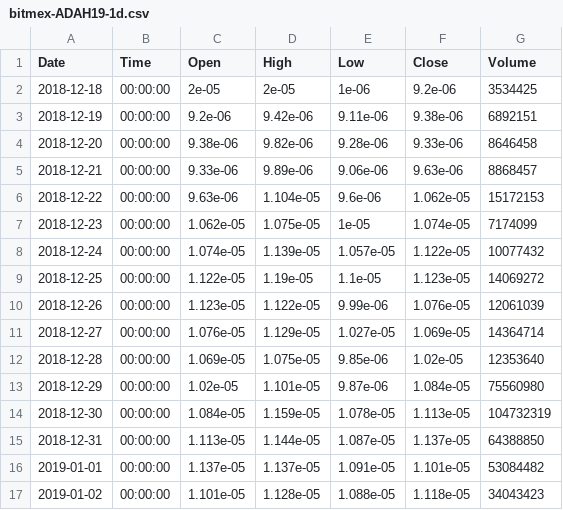
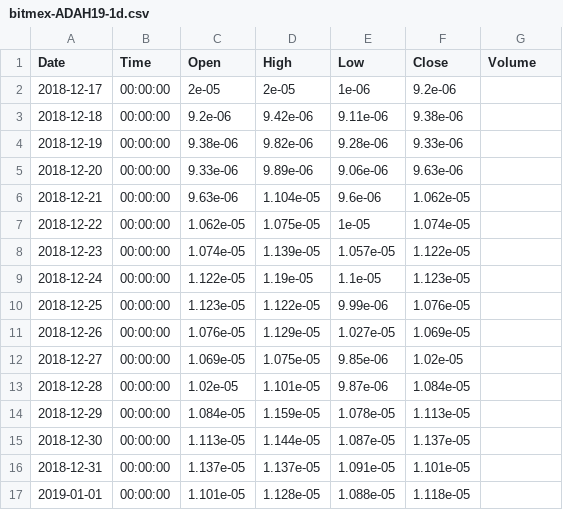
Before and after one commit to Bincentive/TradingData, a CSV file: BitMEX/bitmex-ADAH19-1d.csv, drawn as a sheet; only a part is shown; the diff covers the shown part only.

```diff
--- a/BitMEX/bitmex-ADAH19-1d.csv
+++ b/BitMEX/bitmex-ADAH19-1d.csv
@@ -1,17 +1,17 @@
 Date,Time,Open,High,Low,Close,Volume
-2018-12-18,00:00:00,2e-05,2e-05,1e-06,9.2e-06,3534425
-2018-12-19,00:00:00,9.2e-06,9.42e-06,9.11e-06,9.38e-06,6892151
-2018-12-20,00:00:00,9.38e-06,9.82e-06,9.28e-06,9.33e-06,8646458
-2018-12-21,00:00:00,9.33e-06,9.89e-06,9.06e-06,9.63e-06,8868457
-2018-12-22,00:00:00,9.63e-06,1.104e-05,9.6e-06,1.062e-05,15172153
-2018-12-23,00:00:00,1.062e-05,1.075e-05,1e-05,1.074e-05,7174099
-2018-12-24,00:00:00,1.074e-05,1.139e-05,1.057e-05,1.122e-05,10077432
-2018-12-25,00:00:00,1.122e-05,1.19e-05,1.1e-05,1.123e-05,14069272
-2018-12-26,00:00:00,1.123e-05,1.122e-05,9.99e-06,1.076e-05,12061039
-2018-12-27,00:00:00,1.076e-05,1.129e-05,1.027e-05,1.069e-05,14364714
-2018-12-28,00:00:00,1.069e-05,1.075e-05,9.85e-06,1.02e-05,12353640
-2018-12-29,00:00:00,1.02e-05,1.101e-05,9.87e-06,1.084e-05,75560980
-2018-12-30,00:00:00,1.084e-05,1.159e-05,1.078e-05,1.113e-05,104732319
-2018-12-31,00:00:00,1.113e-05,1.144e-05,1.087e-05,1.137e-05,64388850
-2019-01-01,00:00:00,1.137e-05,1.137e-05,1.091e-05,1.101e-05,53084482
-2019-01-02,00:00:00,1.101e-05,1.128e-05,1.088e-05,1.118e-05,34043423
+2018-12-17,00:00:00,2e-05,2e-05,1e-06,9.2e-06
+2018-12-18,00:00:00,9.2e-06,9.42e-06,9.11e-06,9.38e-06
+2018-12-19,00:00:00,9.38e-06,9.82e-06,9.28e-06,9.33e-06
+2018-12-20,00:00:00,9.33e-06,9.89e-06,9.06e-06,9.63e-06
+2018-12-21,00:00:00,9.63e-06,1.104e-05,9.6e-06,1.062e-05
+2018-12-22,00:00:00,1.062e-05,1.075e-05,1e-05,1.074e-05
+2018-12-23,00:00:00,1.074e-05,1.139e-05,1.057e-05,1.122e-05
+2018-12-24,00:00:00,1.122e-05,1.19e-05,1.1e-05,1.123e-05
+2018-12-25,00:00:00,1.123e-05,1.122e-05,9.99e-06,1.076e-05
+2018-12-26,00:00:00,1.076e-05,1.129e-05,1.027e-05,1.069e-05
+2018-12-27,00:00:00,1.069e-05,1.075e-05,9.85e-06,1.02e-05
+2018-12-28,00:00:00,1.02e-05,1.101e-05,9.87e-06,1.084e-05
+2018-12-29,00:00:00,1.084e-05,1.159e-05,1.078e-05,1.113e-05
+2018-12-30,00:00:00,1.113e-05,1.144e-05,1.087e-05,1.137e-05
+2018-12-31,00:00:00,1.137e-05,1.137e-05,1.091e-05,1.101e-05
+2019-01-01,00:00:00,1.101e-05,1.128e-05,1.088e-05,1.118e-05
```
Also changed, not shown: 1 added row, 1 removed row and 109 edited cells elsewhere in this file, BitMEX/bitmex-BCHH19-1h.csv, BitMEX/bitmex-ETH-USD-1d.csv, 11 other files.
